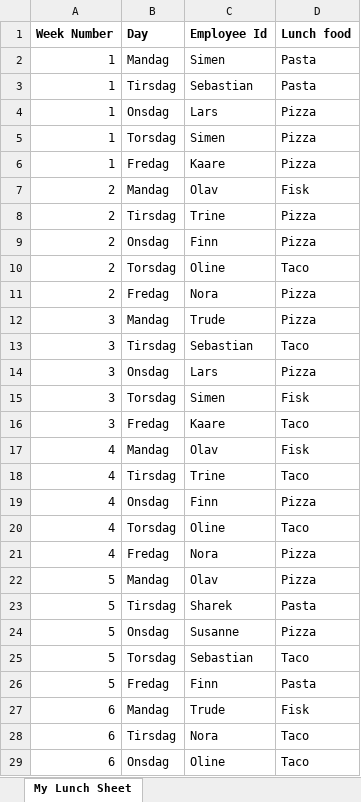
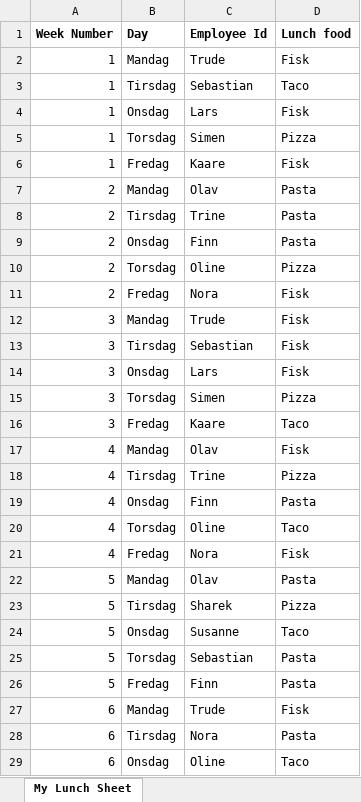
Before and after one commit to Fleischerboy/eksamen-gruppe-0012, an Excel workbook: oppgave_3/files/lunch.xlsx, sheet My Lunch Sheet, drawn as a sheet; only a part is shown; values as stored, in another font and other column widths than the file's, no borders; the diff covers the shown part only; the diff names each change by its address in the sheet, - before the commit and + after, or states it on an @@ line.

```diff
--- a/oppgave_3/files/lunch.xlsx (sheet My Lunch Sheet)
+++ b/oppgave_3/files/lunch.xlsx (sheet My Lunch Sheet)
-C2 (Employee Id): Simen
+C2 (Employee Id): Trude
-D2 (Lunch food): Pasta
+D2 (Lunch food): Fisk
-D3 (Lunch food): Pasta
+D3 (Lunch food): Taco
-D4 (Lunch food): Pizza
+D4 (Lunch food): Fisk
-D6 (Lunch food): Pizza
+D6 (Lunch food): Fisk
-D7 (Lunch food): Fisk
+D7 (Lunch food): Pasta
-D8:D9 (Lunch food): Pizza
+D8:D9 (Lunch food): Pasta
-D10 (Lunch food): Taco
+D10 (Lunch food): Pizza
-D11:D12 (Lunch food): Pizza
+D11:D12 (Lunch food): Fisk
-D13 (Lunch food): Taco
+D13 (Lunch food): Fisk
-D14 (Lunch food): Pizza
+D14 (Lunch food): Fisk
-D15 (Lunch food): Fisk
+D15 (Lunch food): Pizza
-D18 (Lunch food): Taco
+D18 (Lunch food): Pizza
-D19 (Lunch food): Pizza
+D19 (Lunch food): Pasta
-D21 (Lunch food): Pizza
+D21 (Lunch food): Fisk
-D22 (Lunch food): Pizza
+D22 (Lunch food): Pasta
-D23 (Lunch food): Pasta
+D23 (Lunch food): Pizza
-D24 (Lunch food): Pizza
+D24 (Lunch food): Taco
-D25 (Lunch food): Taco
+D25 (Lunch food): Pasta
-D28 (Lunch food): Taco
+D28 (Lunch food): Pasta
```
Also changed, not shown: 183 edited cells elsewhere in this sheet, 2 other files.
